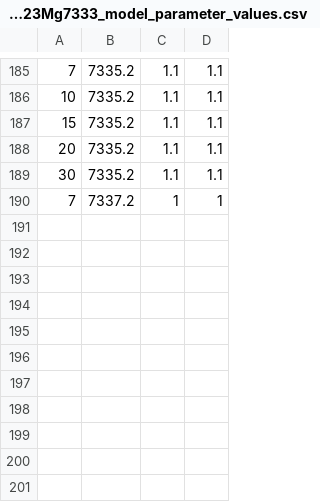
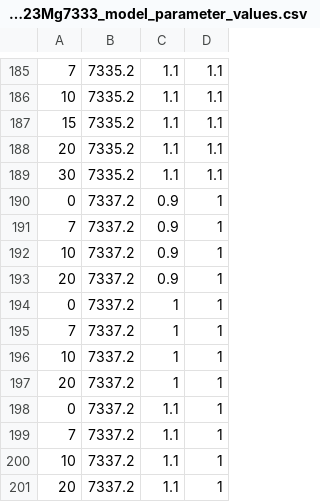
Before and after one commit to sunlijie-msu/Bayesian_VS, a CSV file: Bayesian_DSL/DSL_23Mg7333_S2193/DSL_23Mg7333_model_parameter_values.csv, drawn as a sheet; only a part is shown, gaps mark what is left out; the diff names each change by its address in the sheet, - before the commit and + after, or states it on an @@ line.

```diff
--- a/Bayesian_DSL/DSL_23Mg7333_S2193/DSL_23Mg7333_model_parameter_values.csv
+++ b/Bayesian_DSL/DSL_23Mg7333_S2193/DSL_23Mg7333_model_parameter_values.csv
+row 190: 0 | 7337.2 | 0.9 | 1
+row 191: 7 | 7337.2 | 0.9 | 1
+row 192: 10 | 7337.2 | 0.9 | 1
+row 193: 20 | 7337.2 | 0.9 | 1
+row 194: 0 | 7337.2 | 1 | 1
+row 196: 10 | 7337.2 | 1 | 1
+row 197: 20 | 7337.2 | 1 | 1
+row 198: 0 | 7337.2 | 1.1 | 1
+row 199: 7 | 7337.2 | 1.1 | 1
+row 200: 10 | 7337.2 | 1.1 | 1
+row 201: 20 | 7337.2 | 1.1 | 1
```
Also changed, not shown: Bayesian_DSL/DSL_23Mg7333_S2193/DSL_23Mg7333_model_y_values.csv, Bayesian_DSL/DSL_23Mg7333_S2193/DSL_23Mg7333_model_y_values_var.csv, 12 other files.
